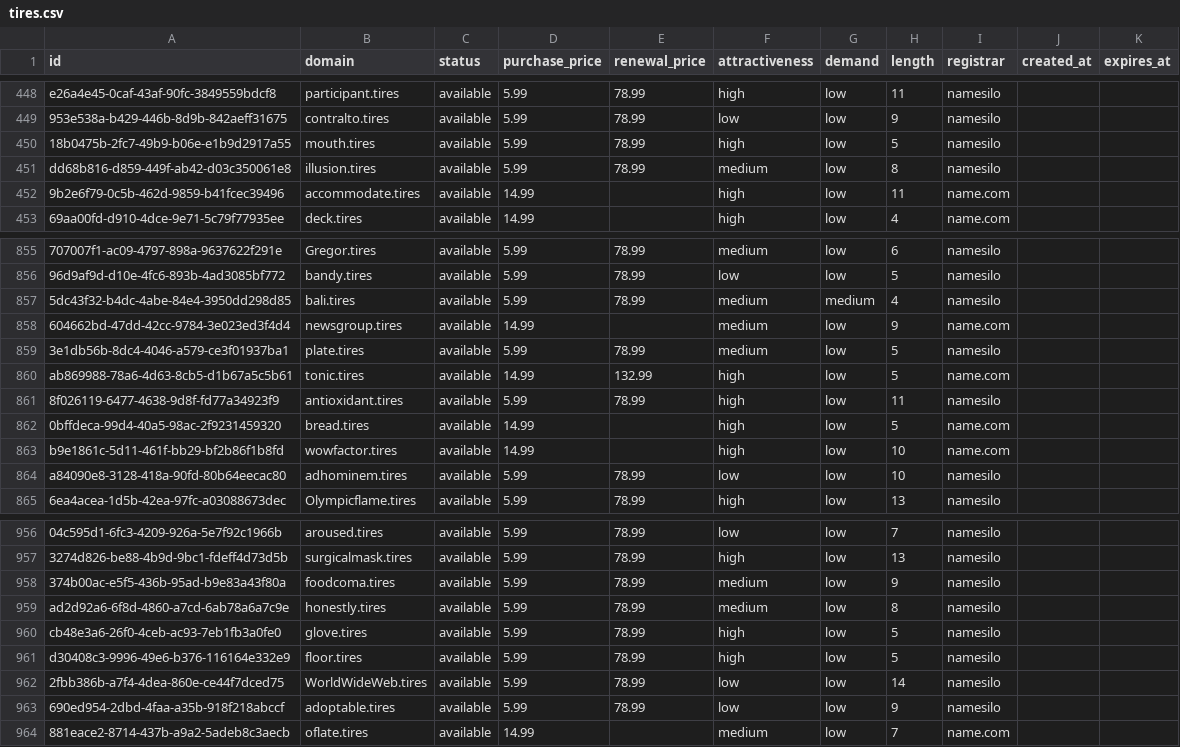
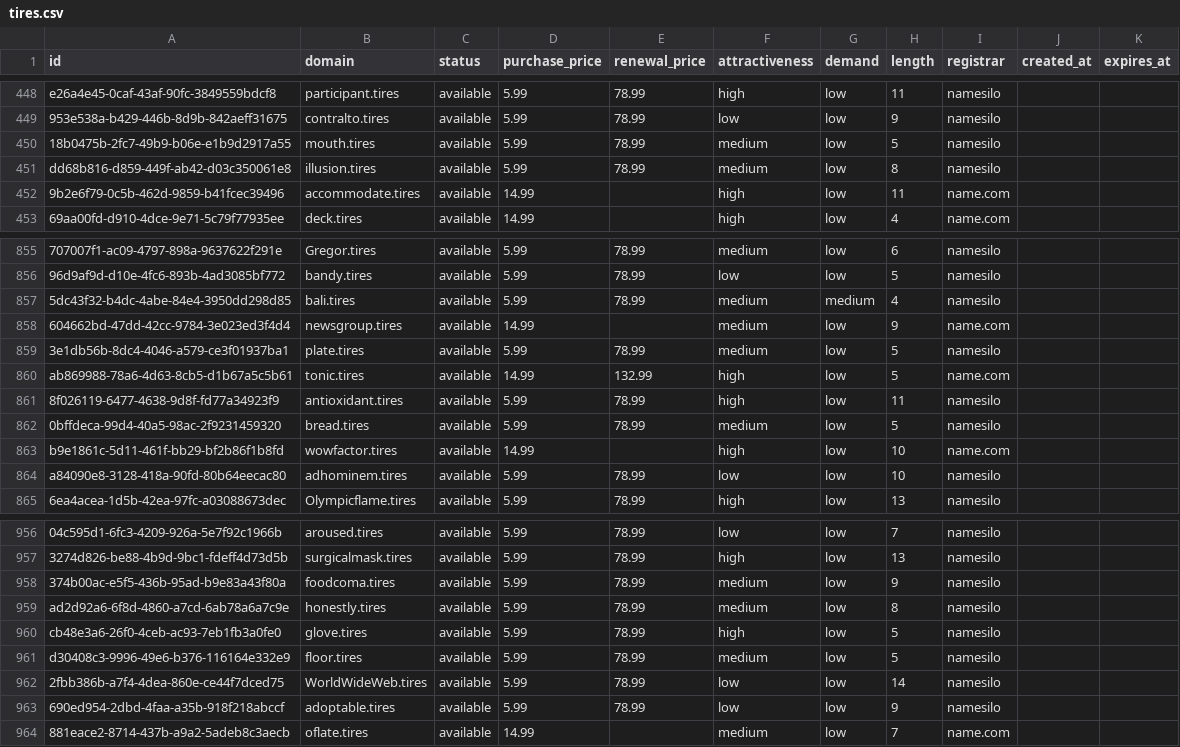
Before and after one commit to UniqueDomains/tires-oneword-domains, a CSV file: tires.csv, drawn as a sheet; only a part is shown, gaps mark what is left out.

Commit message:
Domains update

```diff
--- a/tires.csv
+++ b/tires.csv
@@ -449,3 +449,3 @@ e26a4e45-0caf-43af-90fc-3849559bdcf8,participant.tires,available,5.99,78.99,high
 953e538a-b429-446b-8d9b-842aeff31675,contralto.tires,available,5.99,78.99,low,low,9,namesilo,,
-18b0475b-2fc7-49b9-b06e-e1b9d2917a55,mouth.tires,available,5.99,78.99,high,low,5,namesilo,,
+18b0475b-2fc7-49b9-b06e-e1b9d2917a55,mouth.tires,available,5.99,78.99,medium,low,5,namesilo,,
 dd68b816-d859-449f-ab42-d03c350061e8,illusion.tires,available,5.99,78.99,medium,low,8,namesilo,,
@@ -861,3 +861,3 @@ ab869988-78a6-4d63-8cb5-d1b67a5c5b61,tonic.tires,available,14.99,132.99,high,low
 8f026119-6477-4638-9d8f-fd77a34923f9,antioxidant.tires,available,5.99,78.99,high,low,11,namesilo,,
-0bffdeca-99d4-40a5-98ac-2f9231459320,bread.tires,available,14.99,,high,low,5,name.com,,
+0bffdeca-99d4-40a5-98ac-2f9231459320,bread.tires,available,5.99,78.99,medium,low,5,namesilo,,
 b9e1861c-5d11-461f-bb29-bf2b86f1b8fd,wowfactor.tires,available,14.99,,high,low,10,name.com,,
@@ -960,3 +960,3 @@ ad2d92a6-6f8d-4860-a7cd-6ab78a6a7c9e,honestly.tires,available,5.99,78.99,medium,
 cb48e3a6-26f0-4ceb-ac93-7eb1fb3a0fe0,glove.tires,available,5.99,78.99,high,low,5,namesilo,,
-d30408c3-9996-49e6-b376-116164e332e9,floor.tires,available,5.99,78.99,high,low,5,namesilo,,
+d30408c3-9996-49e6-b376-116164e332e9,floor.tires,available,5.99,78.99,medium,low,5,namesilo,,
 2fbb386b-a7f4-4dea-860e-ce44f7dced75,WorldWideWeb.tires,available,5.99,78.99,low,low,14,namesilo,,
```
Also changed, not shown: 4 other files.
